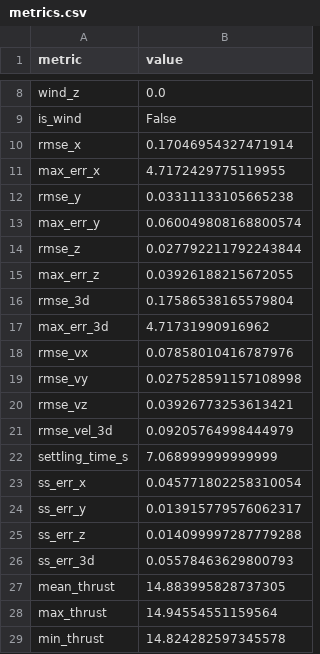
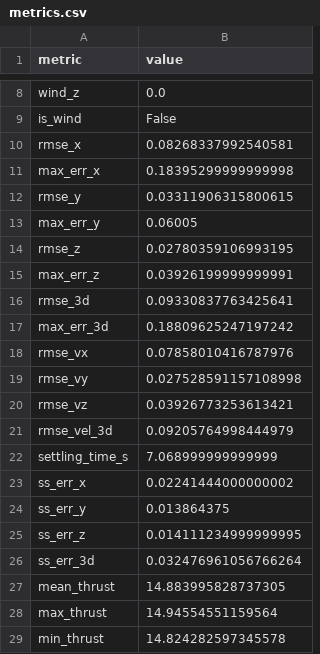
Before and after one commit to BhumipatNgamphueak/Mobile_Robot, a CSV file: data/straight_2d_20260301_154909/metrics.csv, drawn as a sheet; only a part is shown, gaps mark what is left out.

```diff
--- a/data/straight_2d_20260301_154909/metrics.csv
+++ b/data/straight_2d_20260301_154909/metrics.csv
@@ -9,10 +9,10 @@ wind_z,0.0
 is_wind,False
-rmse_x,0.17046954327471914
-max_err_x,4.7172429775119955
-rmse_y,0.03311133105665238
-max_err_y,0.060049808168800574
-rmse_z,0.027792211792243844
-max_err_z,0.03926188215672055
-rmse_3d,0.17586538165579804
-max_err_3d,4.71731990916962
+rmse_x,0.08268337992540581
+max_err_x,0.18395299999999998
+rmse_y,0.03311906315800615
+max_err_y,0.06005
+rmse_z,0.02780359106993195
+max_err_z,0.03926199999999991
+rmse_3d,0.09330837763425641
+max_err_3d,0.18809625247197242
 rmse_vx,0.07858010416787976
@@ -22,6 +22,6 @@ rmse_vel_3d,0.09205764998444979
 settling_time_s,7.068999999999999
-ss_err_x,0.045771802258310054
-ss_err_y,0.013915779576062317
-ss_err_z,0.014099997287779288
-ss_err_3d,0.05578463629800793
+ss_err_x,0.02241444000000002
+ss_err_y,0.013864375
+ss_err_z,0.014111234999999995
+ss_err_3d,0.032476961056766264
 mean_thrust,14.883995828737305
```
Also changed, not shown: data/sine_2d_20260301_155013/metrics.csv, data/sine_2d_20260301_160049/metrics.csv, 30 other files.
